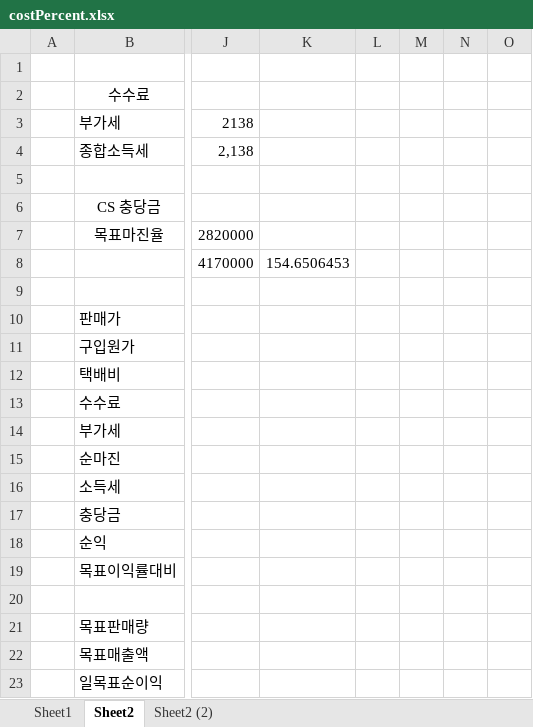
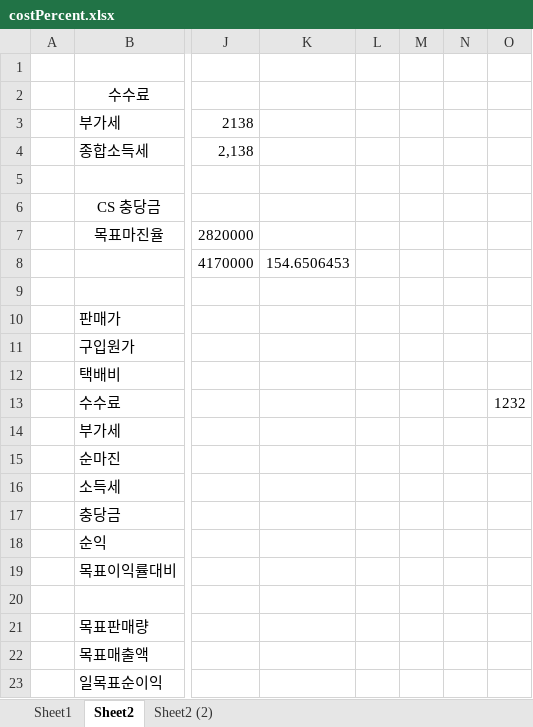
Before and after one commit to Jomyunggi/cmw_v2, an Excel workbook: document/costPercent.xlsx, sheet Sheet2, drawn as a sheet; only a part is shown, gaps mark what is left out; values as stored, in another font and other column widths than the file's, no borders; the diff names each change by its address in the sheet, - before the commit and + after, or states it on an @@ line.

```diff
--- a/document/costPercent.xlsx (sheet Sheet2)
+++ b/document/costPercent.xlsx (sheet Sheet2)
-O13: (empty)
+O13: 1232
```
Also changed, not shown: sheet Sheet2 (2), 5 other files.
